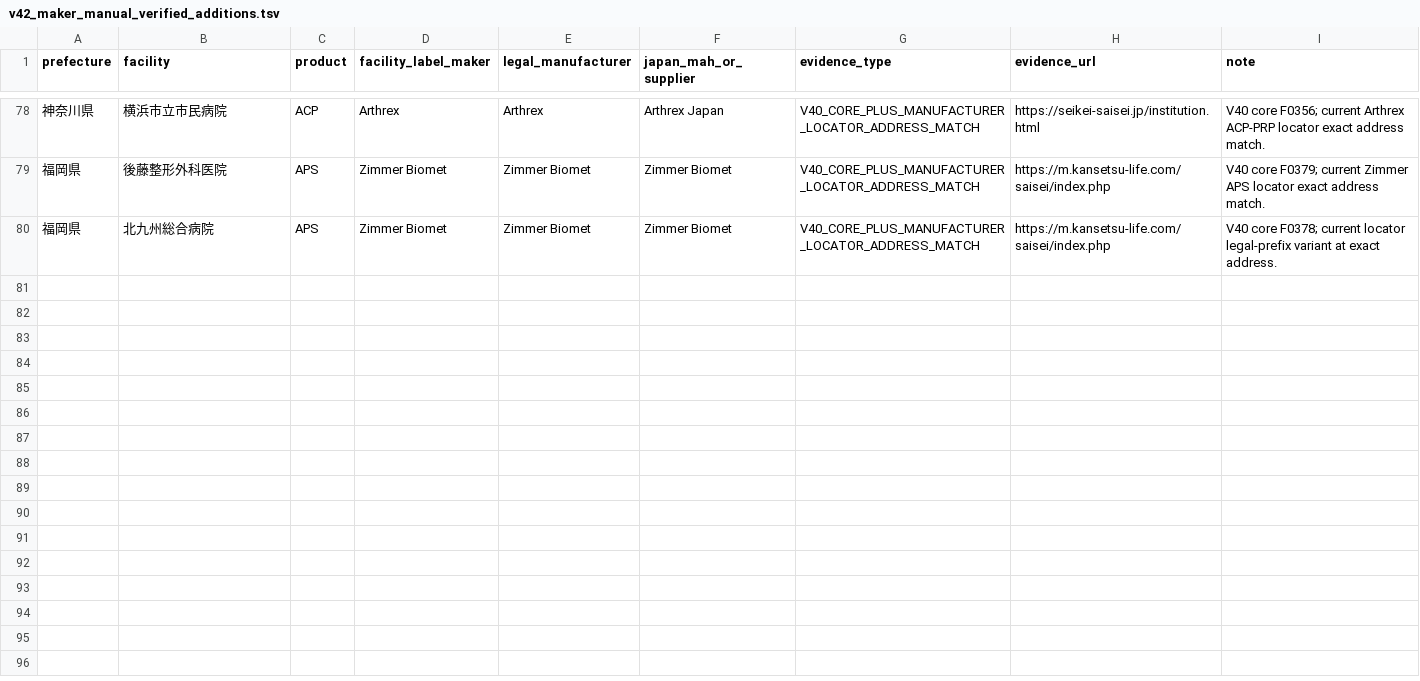
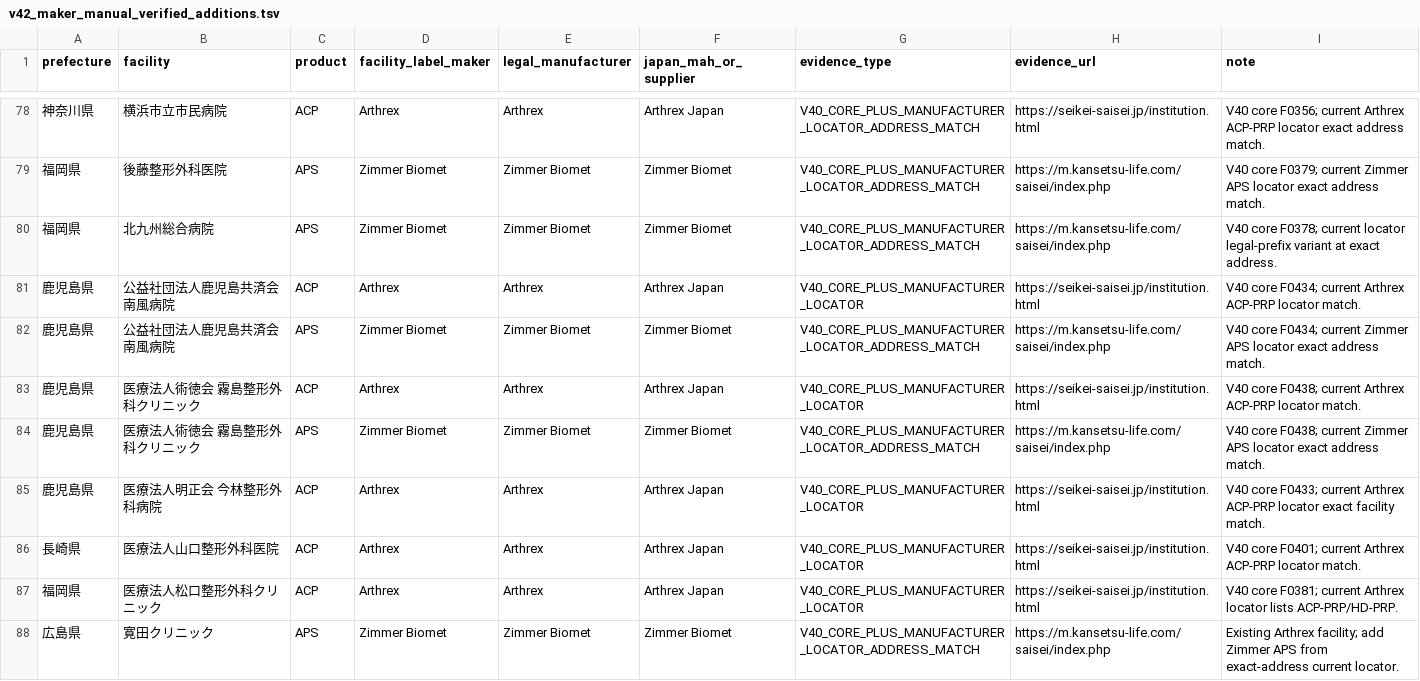
Before and after one commit to ri0115/saisei-collector, a TSV file: results/v42_maker_manual_verified_additions.tsv, drawn as a sheet; only a part is shown, gaps mark what is left out; the diff names each change by its address in the sheet, - before the commit and + after, or states it on an @@ line.

Commit message:
Merge batch 15 verified manufacturer matches

```diff
--- a/results/v42_maker_manual_verified_additions.tsv
+++ b/results/v42_maker_manual_verified_additions.tsv
+row 81: 鹿児島県 | 公益社団法人鹿児島共済会 南風病院 | ACP | Arthrex | Arthrex | Arthrex Japan | V40_CORE_PLUS_MANUFACTURER_LOCATOR | https://seikei-saisei.jp/institution.html | V40 core F0434; current Arthrex ACP-PRP locator match.
+row 82: 鹿児島県 | 公益社団法人鹿児島共済会 南風病院 | APS | Zimmer Biomet | Zimmer Biomet | Zimmer Biomet | V40_CORE_PLUS_MANUFACTURER_LOCATOR_ADDRESS_MATCH | https://m.kansetsu-life.com/saisei/index.php | V40 core F0434; current Zimmer APS locator exact address match.
+row 83: 鹿児島県 | 医療法人術徳会 霧島整形外科クリニック | ACP | Arthrex | Arthrex | Arthrex Japan | V40_CORE_PLUS_MANUFACTURER_LOCATOR | https://seikei-saisei.jp/institution.html | V40 core F0438; current Arthrex ACP-PRP locator match.
+row 84: 鹿児島県 | 医療法人術徳会 霧島整形外科クリニック | APS | Zimmer Biomet | Zimmer Biomet | Zimmer Biomet | V40_CORE_PLUS_MANUFACTURER_LOCATOR_ADDRESS_MATCH | https://m.kansetsu-life.com/saisei/index.php | V40 core F0438; current Zimmer APS locator exact address match.
+row 85: 鹿児島県 | 医療法人明正会 今林整形外科病院 | ACP | Arthrex | Arthrex | Arthrex Japan | V40_CORE_PLUS_MANUFACTURER_LOCATOR | https://seikei-saisei.jp/institution.html | V40 core F0433; current Arthrex ACP-PRP locator exact facility match.
+row 86: 長崎県 | 医療法人山口整形外科医院 | ACP | Arthrex | Arthrex | Arthrex Japan | V40_CORE_PLUS_MANUFACTURER_LOCATOR | https://seikei-saisei.jp/institution.html | V40 core F0401; current Arthrex ACP-PRP locator match.
+row 87: 福岡県 | 医療法人松口整形外科クリニック | ACP | Arthrex | Arthrex | Arthrex Japan | V40_CORE_PLUS_MANUFACTURER_LOCATOR | https://seikei-saisei.jp/institution.html | V40 core F0381; current Arthrex locator lists ACP-PRP/HD-PRP.
+row 88: 広島県 | 寛田クリニック | APS | Zimmer Biomet | Zimmer Biomet | Zimmer Biomet | V40_CORE_PLUS_MANUFACTURER_LOCATOR_ADDRESS_MATCH | https://m.kansetsu-life.com/saisei/index.php | Existing Arthrex facility; add Zimmer APS from exact-address current locator.
```
